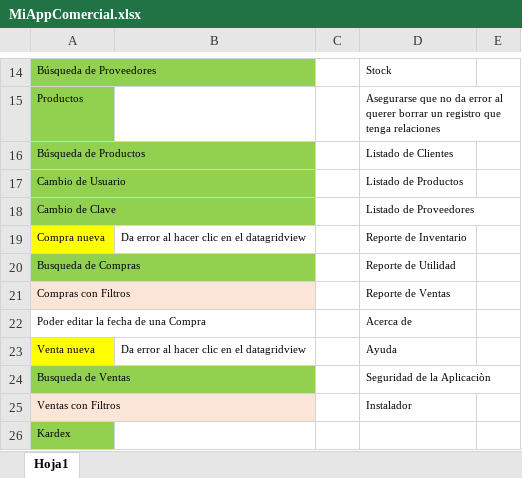
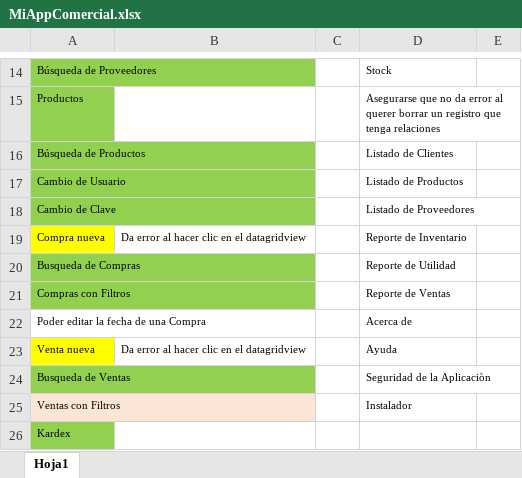
Before and after one commit to LuisPulenta/MiAppComercial, an Excel workbook: MiAppComercial.xlsx, sheet Hoja1, drawn as a sheet; only a part is shown, gaps mark what is left out; values as stored, in another font and other column widths than the file's, no borders; the diff names each change by its address in the sheet, - before the commit and + after, or states it on an @@ line.

```diff
--- a/MiAppComercial.xlsx (sheet Hoja1)
+++ b/MiAppComercial.xlsx (sheet Hoja1)
-A21 fill: #FBE5D6
+A21 fill: #92D050
```
Also changed, not shown: 12 other files.
